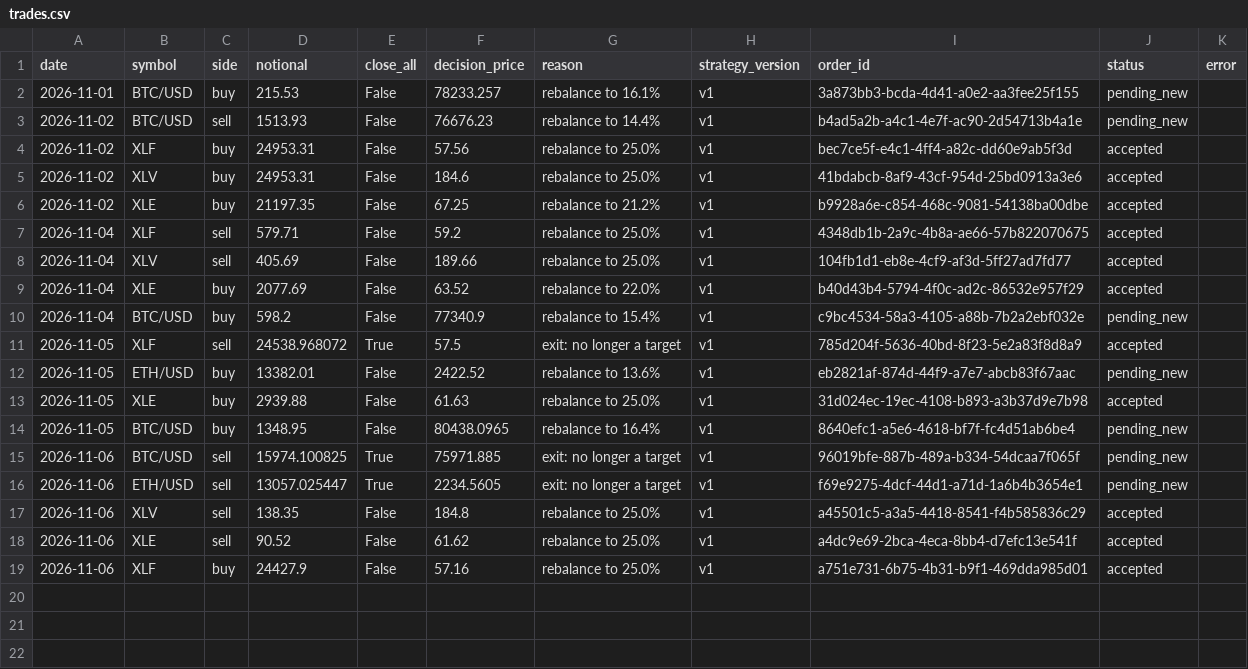
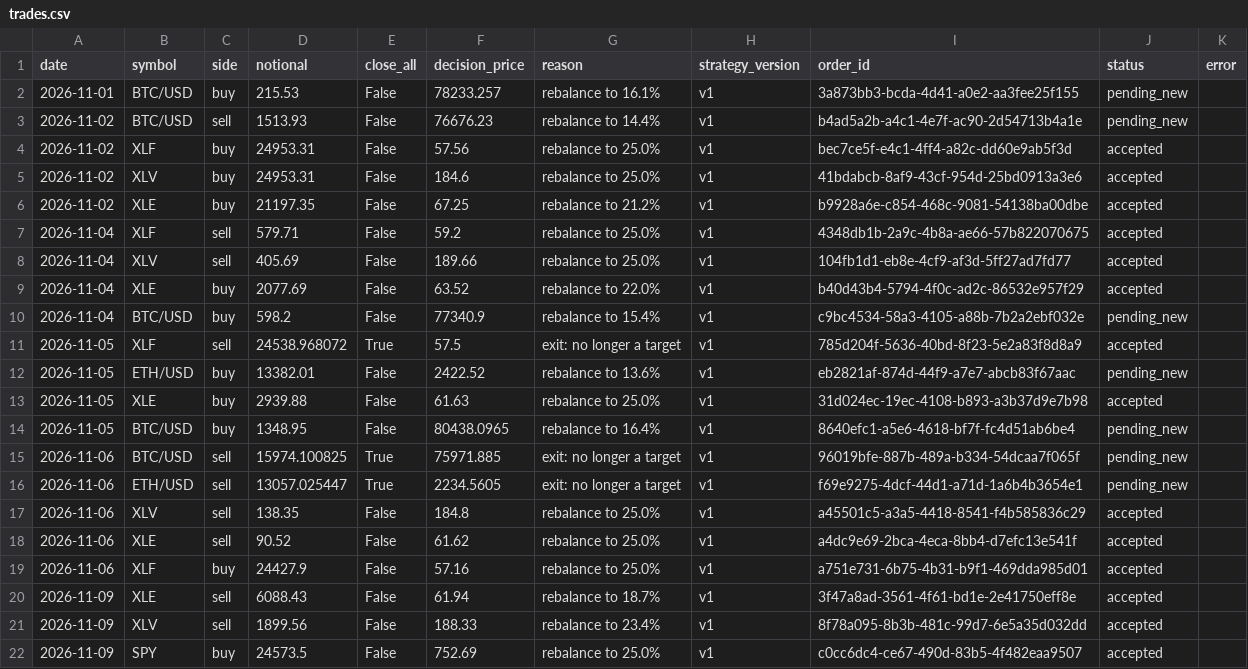
Before and after one commit to zkp6c4vr89-coder/Moola, a CSV file: logs/trades.csv, drawn as a sheet; the diff names each change by its address in the sheet, - before the commit and + after, or states it on an @@ line.

```diff
--- a/logs/trades.csv
+++ b/logs/trades.csv
+row 20: 2026-11-09 | XLE | sell | 6088.43 | False | 61.94 | rebalance to 18.7% | v1 | 3f47a8ad-3561-4f61-bd1e-2e41750eff8e | accepted
+row 21: 2026-11-09 | XLV | sell | 1899.56 | False | 188.33 | rebalance to 23.4% | v1 | 8f78a095-8b3b-481c-99d7-6e5a35d032dd | accepted
+row 22: 2026-11-09 | SPY | buy | 24573.5 | False | 752.69 | rebalance to 25.0% | v1 | c0cc6dc4-ce67-490d-83b5-4f482eaa9507 | accepted
```
Also changed, not shown: logs/equity.csv, logs/fills.csv, 4 other files.
